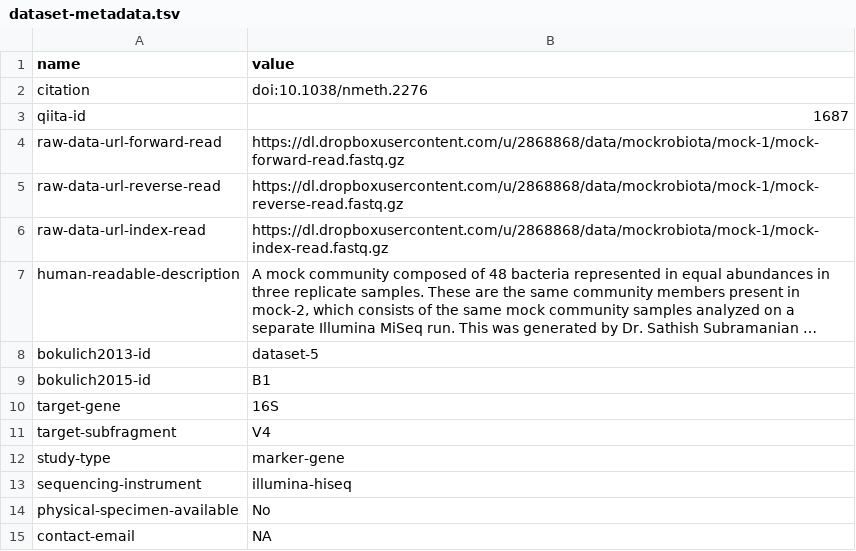
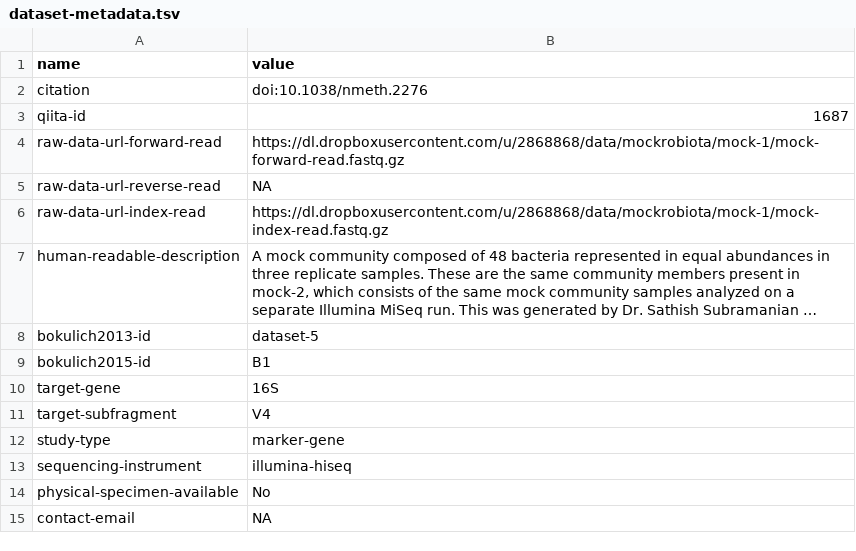
Before and after one commit to gregcaporaso/mockrobiota, a TSV file: data/mock-1/dataset-metadata.tsv, drawn as a sheet; long unchanged cells end in ….

Commit message:
Update dataset-metadata.tsv

```diff
--- a/data/mock-1/dataset-metadata.tsv
+++ b/data/mock-1/dataset-metadata.tsv
@@ -4,3 +4,3 @@ qiita-id	1687
 raw-data-url-forward-read	https://dl.dropboxusercontent.com/u/2868868/data/mockrobiota/mock-1/mock-forward-read.fastq.gz
-raw-data-url-reverse-read	https://dl.dropboxusercontent.com/u/2868868/data/mockrobiota/mock-1/mock-reverse-read.fastq.gz
+raw-data-url-reverse-read	NA
 raw-data-url-index-read	https://dl.dropboxusercontent.com/u/2868868/data/mockrobiota/mock-1/mock-index-read.fastq.gz
```
